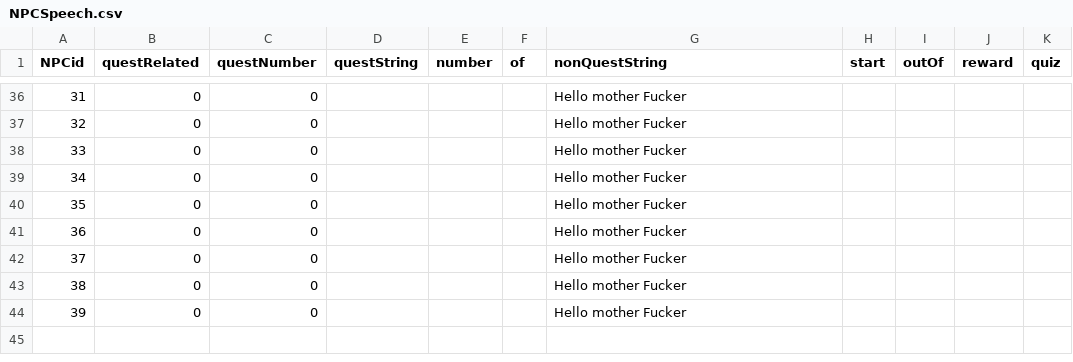
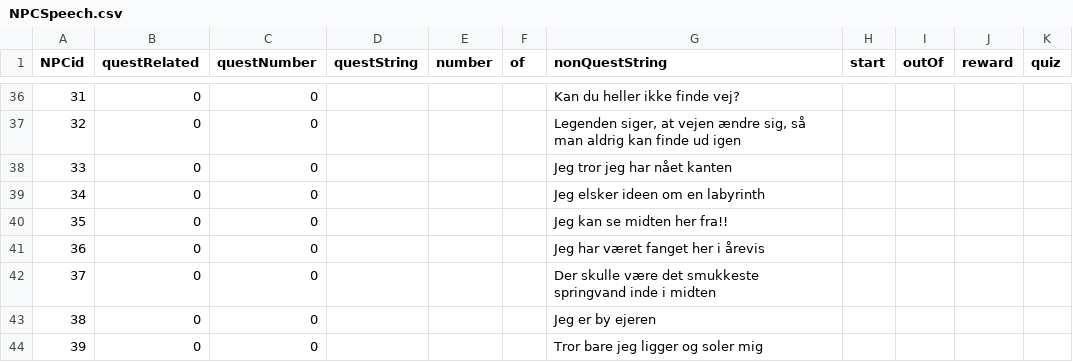
Before and after one commit to Muneeb2002/DDUEksamen, a CSV file: start1/data/NPCSpeech.csv, drawn as a sheet; only a part is shown, gaps mark what is left out; the diff covers the shown part only.

```diff
--- a/start1/data/NPCSpeech.csv
+++ b/start1/data/NPCSpeech.csv
@@ -36,9 +36,9 @@ NPCid,questRelated,questNumber,questString,number,of,nonQuestString,start,outOf,
-31,0,0,"",,,"Hello mother Fucker",,,,
-32,0,0,"",,,"Hello mother Fucker",,,,
-33,0,0,"",,,"Hello mother Fucker",,,,
-34,0,0,"",,,"Hello mother Fucker",,,,
-35,0,0,"",,,"Hello mother Fucker",,,,
-36,0,0,"",,,"Hello mother Fucker",,,,
-37,0,0,"",,,"Hello mother Fucker",,,,
-38,0,0,"",,,"Hello mother Fucker",,,,
-39,0,0,"",,,"Hello mother Fucker",,,,
+31,0,0,"",,,"Kan du heller ikke finde vej?",,,,
+32,0,0,"",,,"Legenden siger, at vejen ændre sig, så man aldrig kan finde ud igen",,,,
+33,0,0,"",,,"Jeg tror jeg har nået kanten",,,,
+34,0,0,"",,,"Jeg elsker ideen om en labyrinth",,,,
+35,0,0,"",,,"Jeg kan se midten her fra!!",,,,
+36,0,0,"",,,"Jeg har været fanget her i årevis",,,,
+37,0,0,"",,,"Der skulle være det smukkeste springvand inde i midten",,,,
+38,0,0,"",,,"Jeg er by ejeren",,,,
+39,0,0,"",,,"Tror bare jeg ligger og soler mig",,,,
```
Also changed, not shown: 27 edited cells elsewhere in this file, start1/data/NPCID.csv, 1 other file.
